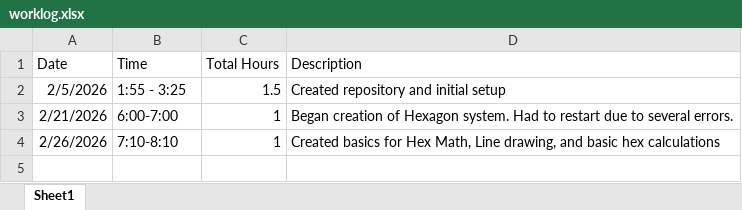
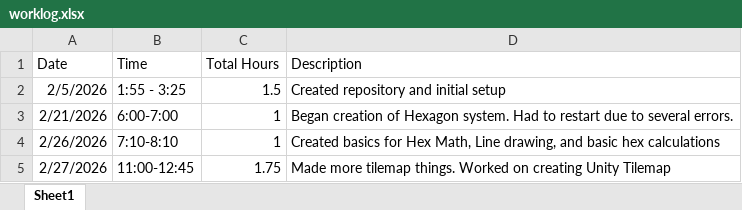
Before and after one commit to Sdsquires27/RPGTemplate, an Excel workbook: worklog.xlsx, sheet Sheet1, drawn as a sheet; values as stored, in another font and other column widths than the file's, no borders; the diff names each change by its address in the sheet, - before the commit and + after, or states it on an @@ line.

```diff
--- a/worklog.xlsx (sheet Sheet1)
+++ b/worklog.xlsx (sheet Sheet1)
+row 5: 2/27/2026 | 11:00-12:45 | 1.75 | Made more tilemap things. Worked on creating Unity Tilemap
```
Also changed, not shown: 25 other files.
